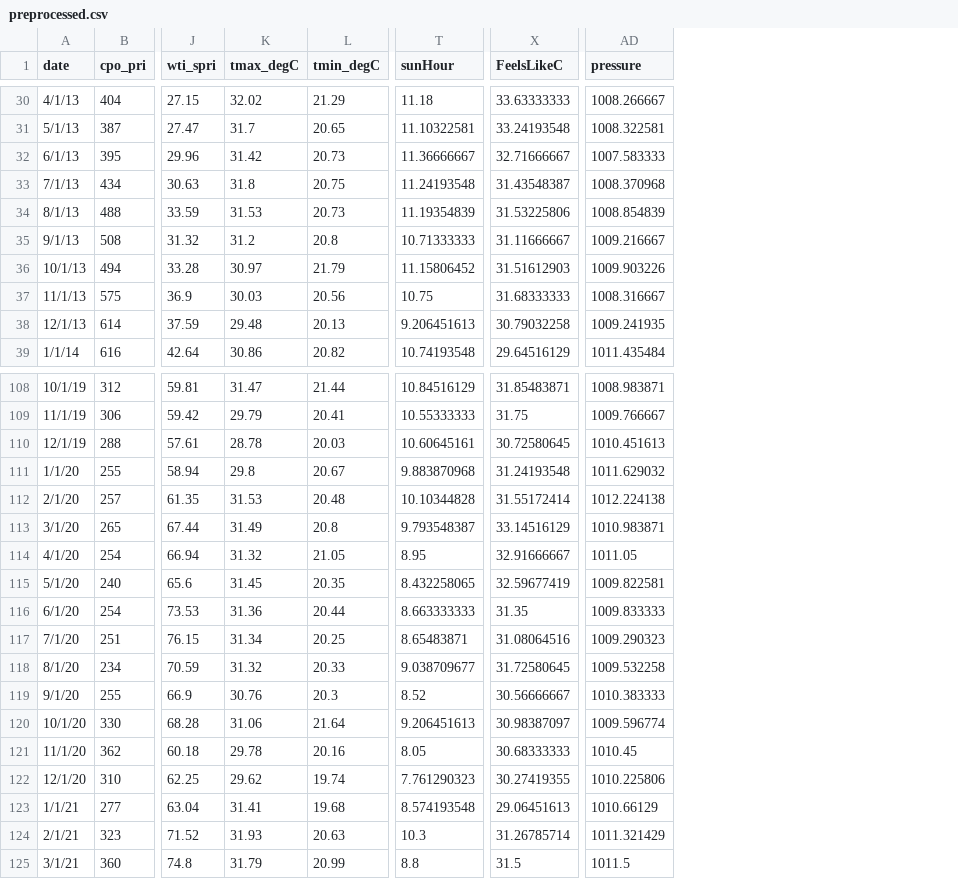
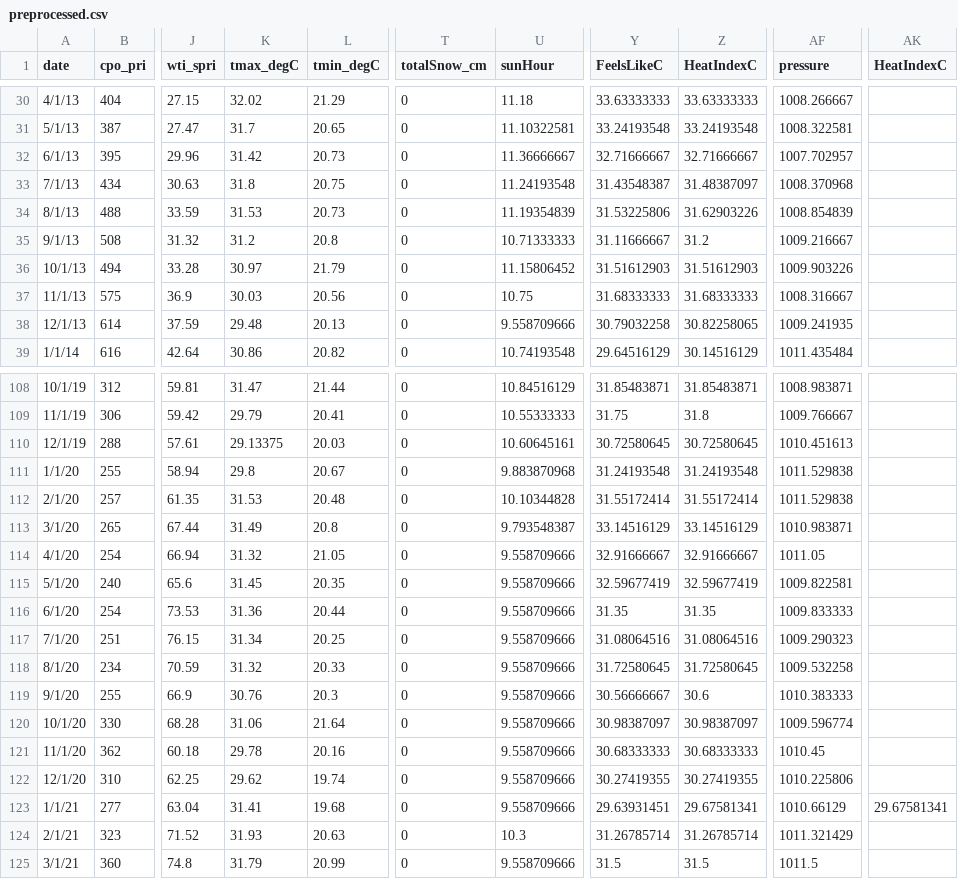
Before and after one commit to mofuoku417/Machine-Learning-Techniques-for-Multivariate-Time-Series-Forecasting-of-Crude-Palm-Oil-Prices, a CSV file: Cleaned_data/preprocessed.csv, drawn as a sheet; only a part is shown, gaps mark what is left out; addresses are those after the commit; the diff covers the shown part only; the diff names each change by its address in the sheet, - before the commit and + after, or states it on an @@ line.

```diff
--- a/Cleaned_data/preprocessed.csv
+++ b/Cleaned_data/preprocessed.csv
+column T (totalSnow_cm), rows 30-39: all 0; rows 108-125: all 0
+column Z (HeatIndexC), rows 30-39: 33.63333333 | 33.24193548 | 32.71666667 | 31.48387097 | 31.62903226 | 31.2 | 31.51612903 | 31.68333333 | 30.82258065 | 30.14516129; rows 108-125: 31.85483871 | 31.8 | 30.72580645 | 31.24193548 | 31.55172414 | 33.14516129 | 32.91666667 | 32.59677419 | 31.35 | 31.08064516 | 31.72580645 | 30.6 | 30.98387097 | 30.68333333 | 30.27419355 | 29.67581341 | 31.26785714 | 31.5
+column AK (HeatIndexC), row 123: 29.67581341
-AF32 (pressure): 1007.583333
+AF32 (pressure): 1007.702957
-U38 (sunHour): 9.206451613
+U38 (sunHour): 9.558709666
-K110 (tmax_degC): 28.78
+K110 (tmax_degC): 29.13375
-AF111 (pressure): 1011.629032
+AF111 (pressure): 1011.529838
-AF112 (pressure): 1012.224138
+AF112 (pressure): 1011.529838
-U114 (sunHour): 8.95
+U114 (sunHour): 9.558709666
-U115 (sunHour): 8.432258065
+U115 (sunHour): 9.558709666
-U116 (sunHour): 8.663333333
+U116 (sunHour): 9.558709666
-U117 (sunHour): 8.65483871
+U117 (sunHour): 9.558709666
-U118 (sunHour): 9.038709677
+U118 (sunHour): 9.558709666
-U119 (sunHour): 8.52
+U119 (sunHour): 9.558709666
-U120 (sunHour): 9.206451613
+U120 (sunHour): 9.558709666
-U121 (sunHour): 8.05
+U121 (sunHour): 9.558709666
-U122 (sunHour): 7.761290323
+U122 (sunHour): 9.558709666
-U123 (sunHour): 8.574193548
+U123 (sunHour): 9.558709666
-Y123 (FeelsLikeC): 29.06451613
+Y123 (FeelsLikeC): 29.63931451
-U125 (sunHour): 8.8
+U125 (sunHour): 9.558709666
```
Also changed, not shown: 19 edited cells elsewhere in this file.
